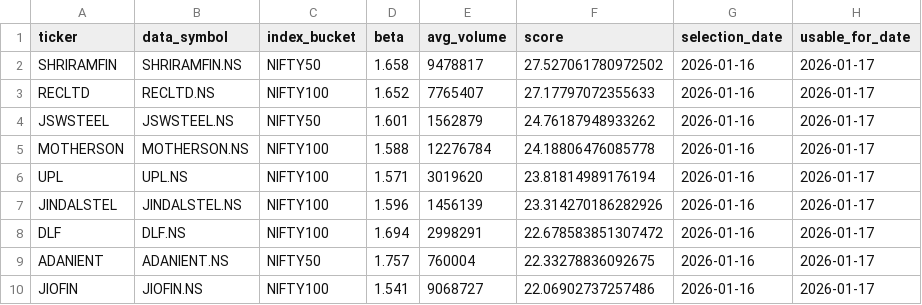
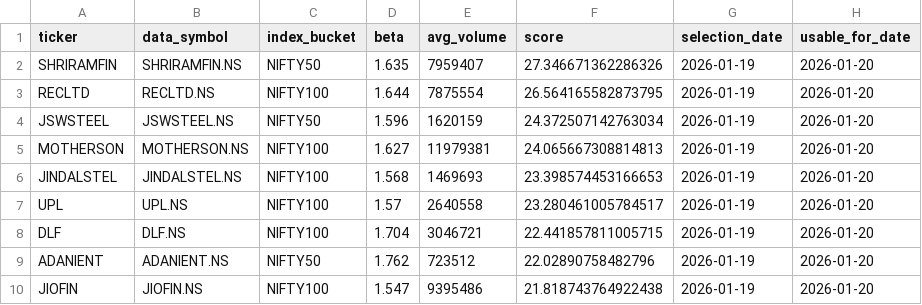
Before and after one commit to arun906/ScalpingApp, a CSV file: active_watchlist.csv, drawn as a sheet; only a part is shown; the diff covers the shown part only.

```diff
--- a/active_watchlist.csv
+++ b/active_watchlist.csv
@@ -1,10 +1,10 @@
 ticker,data_symbol,index_bucket,beta,avg_volume,score,selection_date,usable_for_date
-SHRIRAMFIN,SHRIRAMFIN.NS,NIFTY50,1.658,9478817,27.527061780972502,2026-01-16,2026-01-17
-RECLTD,RECLTD.NS,NIFTY100,1.652,7765407,27.17797072355633,2026-01-16,2026-01-17
-JSWSTEEL,JSWSTEEL.NS,NIFTY50,1.601,1562879,24.76187948933262,2026-01-16,2026-01-17
-MOTHERSON,MOTHERSON.NS,NIFTY100,1.588,12276784,24.18806476085778,2026-01-16,2026-01-17
-UPL,UPL.NS,NIFTY100,1.571,3019620,23.81814989176194,2026-01-16,2026-01-17
-JINDALSTEL,JINDALSTEL.NS,NIFTY100,1.596,1456139,23.314270186282926,2026-01-16,2026-01-17
-DLF,DLF.NS,NIFTY100,1.694,2998291,22.678583851307472,2026-01-16,2026-01-17
-ADANIENT,ADANIENT.NS,NIFTY50,1.757,760004,22.33278836092675,2026-01-16,2026-01-17
-JIOFIN,JIOFIN.NS,NIFTY100,1.541,9068727,22.06902737257486,2026-01-16,2026-01-17
+SHRIRAMFIN,SHRIRAMFIN.NS,NIFTY50,1.635,7959407,27.346671362286326,2026-01-19,2026-01-20
+RECLTD,RECLTD.NS,NIFTY100,1.644,7875554,26.564165582873795,2026-01-19,2026-01-20
+JSWSTEEL,JSWSTEEL.NS,NIFTY50,1.596,1620159,24.372507142763034,2026-01-19,2026-01-20
+MOTHERSON,MOTHERSON.NS,NIFTY100,1.627,11979381,24.065667308814813,2026-01-19,2026-01-20
+JINDALSTEL,JINDALSTEL.NS,NIFTY100,1.568,1469693,23.398574453166653,2026-01-19,2026-01-20
+UPL,UPL.NS,NIFTY100,1.57,2640558,23.280461005784517,2026-01-19,2026-01-20
+DLF,DLF.NS,NIFTY100,1.704,3046721,22.441857811005715,2026-01-19,2026-01-20
+ADANIENT,ADANIENT.NS,NIFTY50,1.762,723512,22.02890758482796,2026-01-19,2026-01-20
+JIOFIN,JIOFIN.NS,NIFTY100,1.547,9395486,21.818743764922438,2026-01-19,2026-01-20
```
Also changed, not shown: 1 added row, 1 removed row and 25 edited cells elsewhere in this file, watchlist_history.csv.
